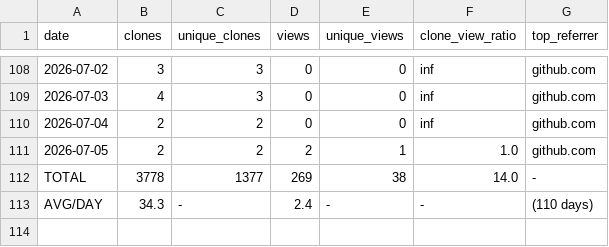
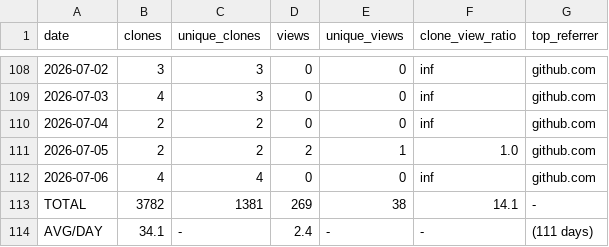
Before and after one commit to mohamedyaakoubi/MohamedYakoubi, a CSV file: traffic-data/traffic-log.csv, drawn as a sheet; only a part is shown, gaps mark what is left out.

```diff
--- a/traffic-data/traffic-log.csv
+++ b/traffic-data/traffic-log.csv
@@ -111,3 +111,4 @@ date,clones,unique_clones,views,unique_views,clone_view_ratio,top_referrer
 2026-07-05,2,2,2,1,1.0,github.com
-TOTAL,3778,1377,269,38,14.0,-
-AVG/DAY,34.3,-,2.4,-,-,(110 days)
+2026-07-06,4,4,0,0,inf,github.com
+TOTAL,3782,1381,269,38,14.1,-
+AVG/DAY,34.1,-,2.4,-,-,(111 days)
```
Also changed, not shown: 1 other file.
